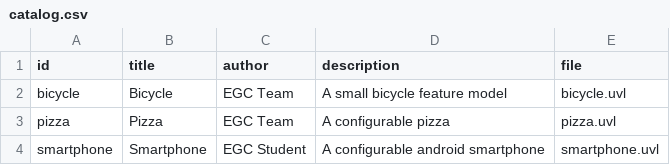
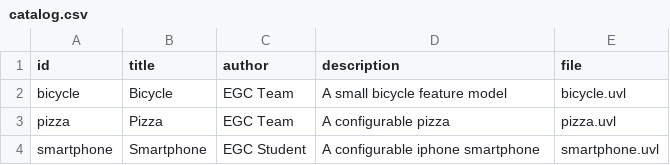
Before and after one commit to RuLop816/minireto-01-uvl-cicd, a CSV file: catalog.csv, drawn as a sheet.

Commit message:
Cambio en la descripción de los Smartphone a Iphone

```diff
--- a/catalog.csv
+++ b/catalog.csv
@@ -3,2 +3,2 @@ bicycle,Bicycle,EGC Team,A small bicycle feature model,bicycle.uvl
 pizza,Pizza,EGC Team,A configurable pizza,pizza.uvl
-smartphone,Smartphone,EGC Student,A configurable android smartphone,smartphone.uvl
+smartphone,Smartphone,EGC Student,A configurable iphone smartphone,smartphone.uvl
```
